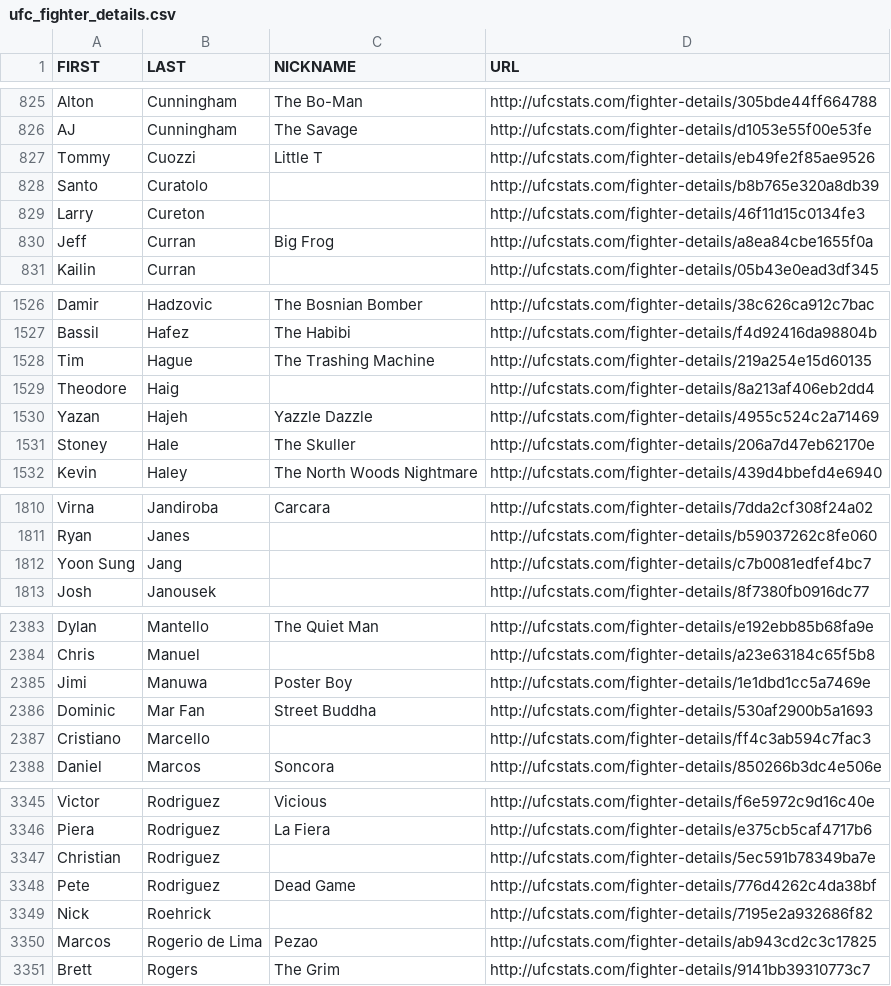
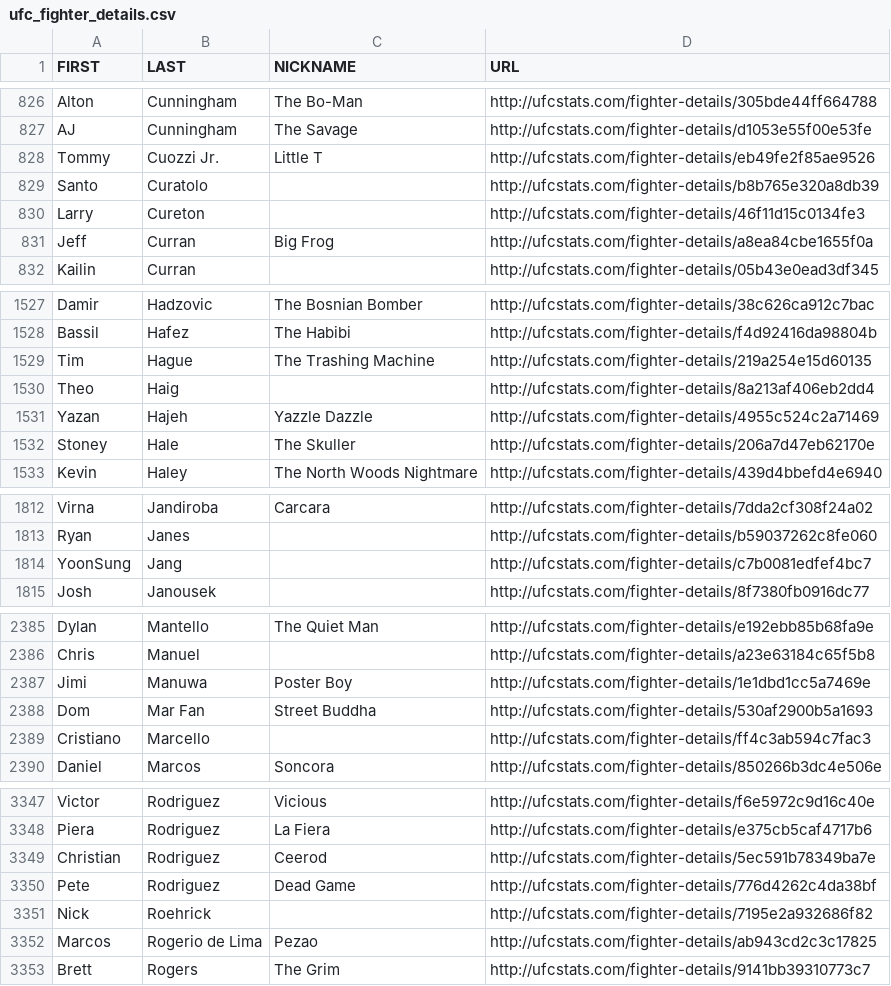
Before and after one commit to Greco1899/scrape_ufc_stats, a CSV file: ufc_fighter_details.csv, drawn as a sheet; only a part is shown, gaps mark what is left out; the diff covers the shown part only.

```diff
--- a/ufc_fighter_details.csv
+++ b/ufc_fighter_details.csv
@@ -826,3 +827,3 @@ Alton,Cunningham,The Bo-Man,http://ufcstats.com/fighter-details/305bde44ff664788
 AJ,Cunningham,The Savage,http://ufcstats.com/fighter-details/d1053e55f00e53fe
-Tommy,Cuozzi,Little T,http://ufcstats.com/fighter-details/eb49fe2f85ae9526
+Tommy,Cuozzi Jr.,Little T,http://ufcstats.com/fighter-details/eb49fe2f85ae9526
 Santo,Curatolo,,http://ufcstats.com/fighter-details/b8b765e320a8db39
@@ -1528,3 +1529,3 @@ Bassil,Hafez,The Habibi,http://ufcstats.com/fighter-details/f4d92416da98804b
 Tim,Hague,The Trashing Machine,http://ufcstats.com/fighter-details/219a254e15d60135
-Theodore,Haig,,http://ufcstats.com/fighter-details/8a213af406eb2dd4
+Theo,Haig,,http://ufcstats.com/fighter-details/8a213af406eb2dd4
 Yazan,Hajeh,Yazzle Dazzle,http://ufcstats.com/fighter-details/4955c524c2a71469
@@ -1811,3 +1813,3 @@ Virna,Jandiroba,Carcara,http://ufcstats.com/fighter-details/7dda2cf308f24a02
 Ryan,Janes,,http://ufcstats.com/fighter-details/b59037262c8fe060
-Yoon Sung,Jang,,http://ufcstats.com/fighter-details/c7b0081edfef4bc7
+YoonSung,Jang,,http://ufcstats.com/fighter-details/c7b0081edfef4bc7
 Josh,Janousek,,http://ufcstats.com/fighter-details/8f7380fb0916dc77
@@ -2385,3 +2387,3 @@ Chris,Manuel,,http://ufcstats.com/fighter-details/a23e63184c65f5b8
 Jimi,Manuwa,Poster Boy,http://ufcstats.com/fighter-details/1e1dbd1cc5a7469e
-Dominic,Mar Fan,Street Buddha,http://ufcstats.com/fighter-details/530af2900b5a1693
+Dom,Mar Fan,Street Buddha,http://ufcstats.com/fighter-details/530af2900b5a1693
 Cristiano,Marcello,,http://ufcstats.com/fighter-details/ff4c3ab594c7fac3
@@ -3346,3 +3348,3 @@ Victor,Rodriguez,Vicious,http://ufcstats.com/fighter-details/f6e5972c9d16c40e
 Piera,Rodriguez,La Fiera,http://ufcstats.com/fighter-details/e375cb5caf4717b6
-Christian,Rodriguez,,http://ufcstats.com/fighter-details/5ec591b78349ba7e
+Christian,Rodriguez,Ceerod,http://ufcstats.com/fighter-details/5ec591b78349ba7e
 Pete,Rodriguez,Dead Game,http://ufcstats.com/fighter-details/776d4262c4da38bf
```
Also changed, not shown: 4 added rows and 1 removed row elsewhere in this file, ufc_fighter_tott.csv.
